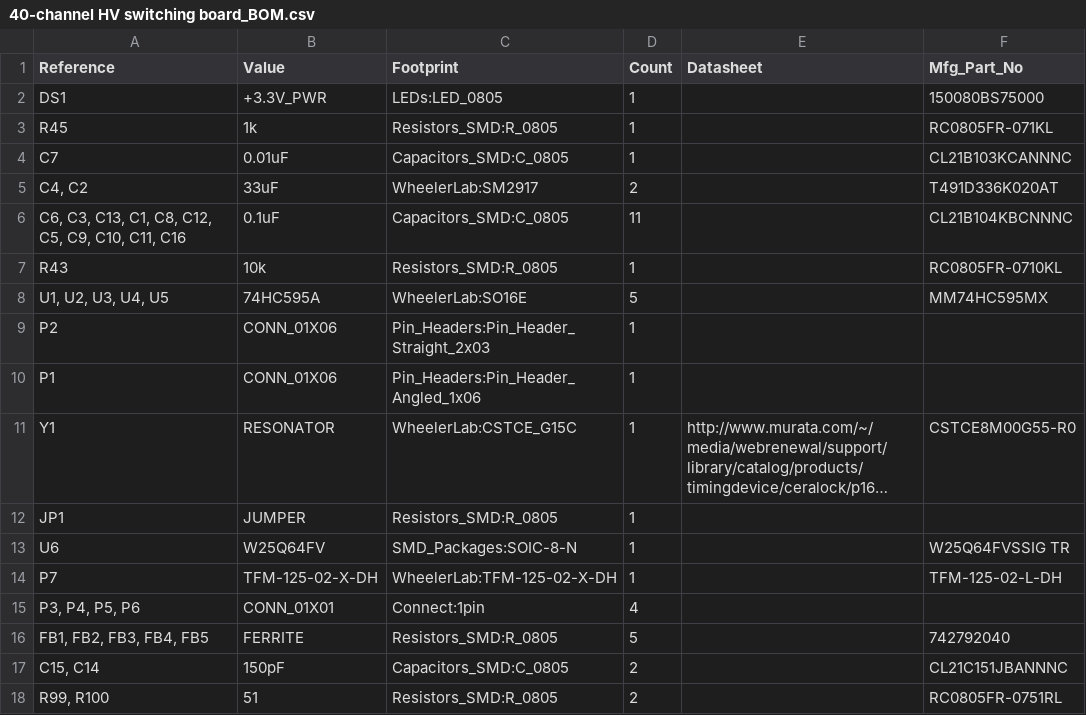
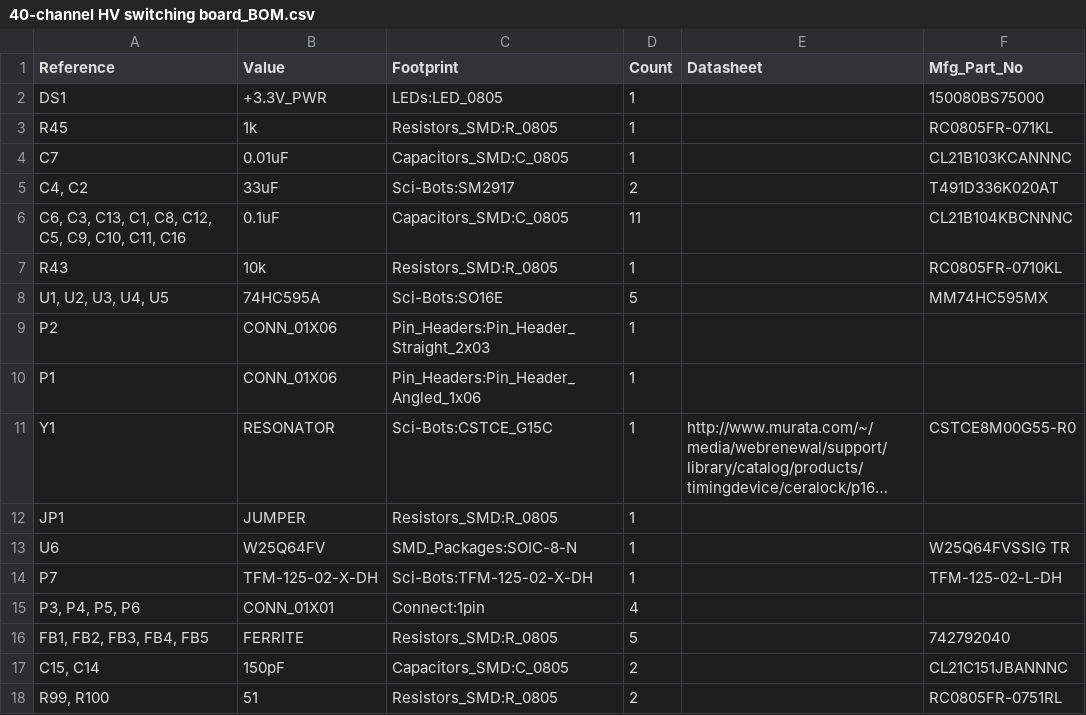
Before and after one commit to sci-bots/dropbot-40-channel-HV-switching-board.kicad, a CSV file: 40-channel HV switching board_BOM.csv, drawn as a sheet; only a part is shown; long unchanged cells end in …; the diff names each change by its address in the sheet, - before the commit and + after, or states it on an @@ line.

```diff
--- a/40-channel HV switching board_BOM.csv
+++ b/40-channel HV switching board_BOM.csv
-C5 (Footprint): WheelerLab:SM2917
+C5 (Footprint): Sci-Bots:SM2917
-C8 (Footprint): WheelerLab:SO16E
+C8 (Footprint): Sci-Bots:SO16E
-C11 (Footprint): WheelerLab:CSTCE_G15C
+C11 (Footprint): Sci-Bots:CSTCE_G15C
-C14 (Footprint): WheelerLab:TFM-125-02-X-DH
+C14 (Footprint): Sci-Bots:TFM-125-02-X-DH
```
Also changed, not shown: 8 other files.
